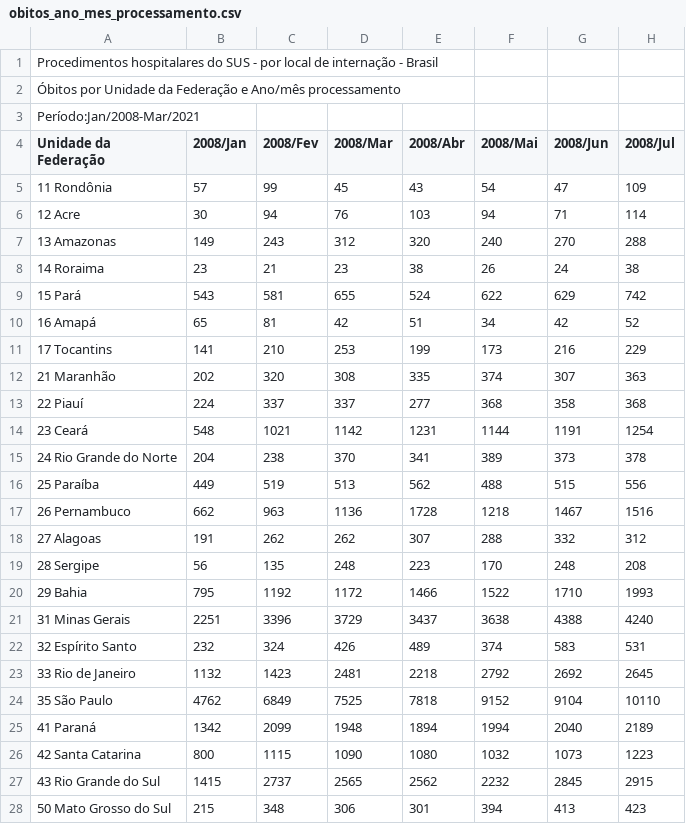
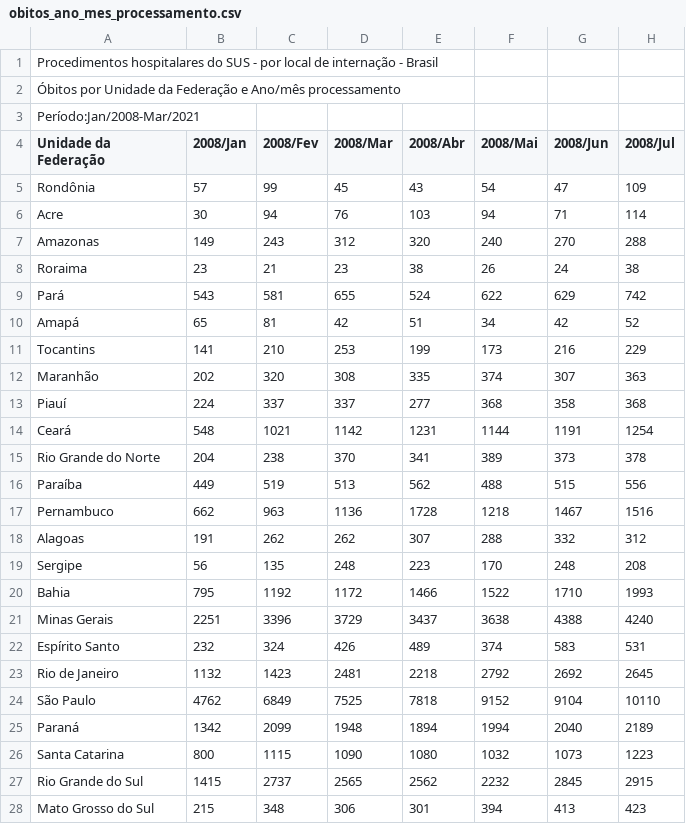
Before and after one commit to vqrca/bootcamp_alura_projeto_1, a CSV file: Dados/obitos_ano_mes_processamento.csv, drawn as a sheet; only a part is shown; the diff covers the shown part only; the diff names each change by its address in the sheet, - before the commit and + after, or states it on an @@ line.

Commit message:
Update obitos_ano_mes_processamento.csv

```diff
--- a/Dados/obitos_ano_mes_processamento.csv
+++ b/Dados/obitos_ano_mes_processamento.csv
-A5 (Unidade da Federação): 11 Rondônia
+A5 (Unidade da Federação): Rondônia
-A6 (Unidade da Federação): 12 Acre
+A6 (Unidade da Federação): Acre
-A7 (Unidade da Federação): 13 Amazonas
+A7 (Unidade da Federação): Amazonas
-A8 (Unidade da Federação): 14 Roraima
+A8 (Unidade da Federação): Roraima
-A9 (Unidade da Federação): 15 Pará
+A9 (Unidade da Federação): Pará
-A10 (Unidade da Federação): 16 Amapá
+A10 (Unidade da Federação): Amapá
-A11 (Unidade da Federação): 17 Tocantins
+A11 (Unidade da Federação): Tocantins
-A12 (Unidade da Federação): 21 Maranhão
+A12 (Unidade da Federação): Maranhão
-A13 (Unidade da Federação): 22 Piauí
+A13 (Unidade da Federação): Piauí
-A14 (Unidade da Federação): 23 Ceará
+A14 (Unidade da Federação): Ceará
-A15 (Unidade da Federação): 24 Rio Grande do Norte
+A15 (Unidade da Federação): Rio Grande do Norte
-A16 (Unidade da Federação): 25 Paraíba
+A16 (Unidade da Federação): Paraíba
-A17 (Unidade da Federação): 26 Pernambuco
+A17 (Unidade da Federação): Pernambuco
-A18 (Unidade da Federação): 27 Alagoas
+A18 (Unidade da Federação): Alagoas
-A19 (Unidade da Federação): 28 Sergipe
+A19 (Unidade da Federação): Sergipe
-A20 (Unidade da Federação): 29 Bahia
+A20 (Unidade da Federação): Bahia
-A21 (Unidade da Federação): 31 Minas Gerais
+A21 (Unidade da Federação): Minas Gerais
-A22 (Unidade da Federação): 32 Espírito Santo
+A22 (Unidade da Federação): Espírito Santo
-A23 (Unidade da Federação): 33 Rio de Janeiro
+A23 (Unidade da Federação): Rio de Janeiro
-A24 (Unidade da Federação): 35 São Paulo
+A24 (Unidade da Federação): São Paulo
-A25 (Unidade da Federação): 41 Paraná
+A25 (Unidade da Federação): Paraná
-A26 (Unidade da Federação): 42 Santa Catarina
+A26 (Unidade da Federação): Santa Catarina
-A27 (Unidade da Federação): 43 Rio Grande do Sul
+A27 (Unidade da Federação): Rio Grande do Sul
-A28 (Unidade da Federação): 50 Mato Grosso do Sul
+A28 (Unidade da Federação): Mato Grosso do Sul
```
Also changed, not shown: 3 edited cells elsewhere in this file.
